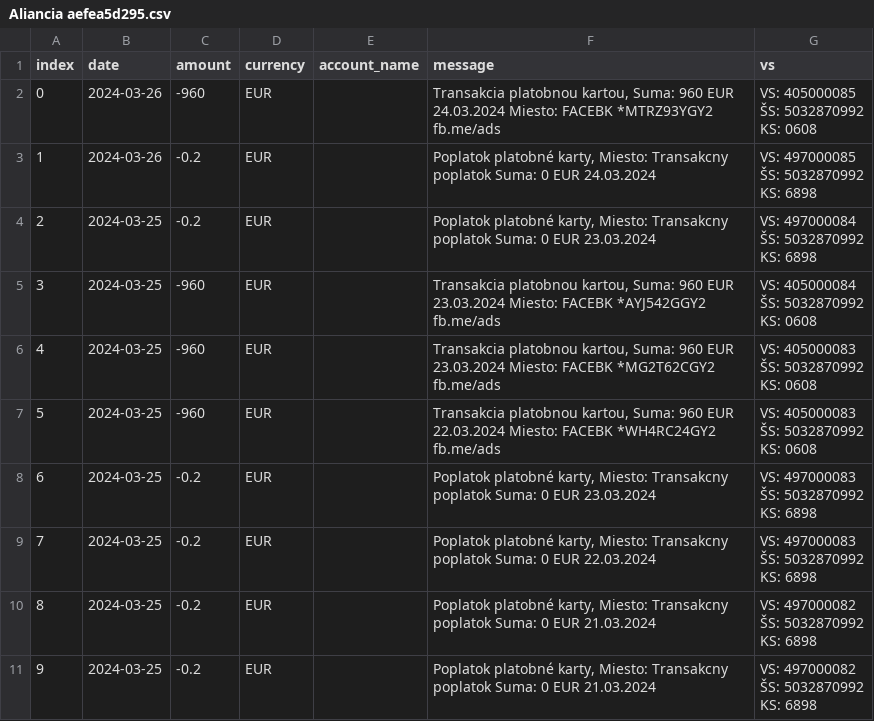
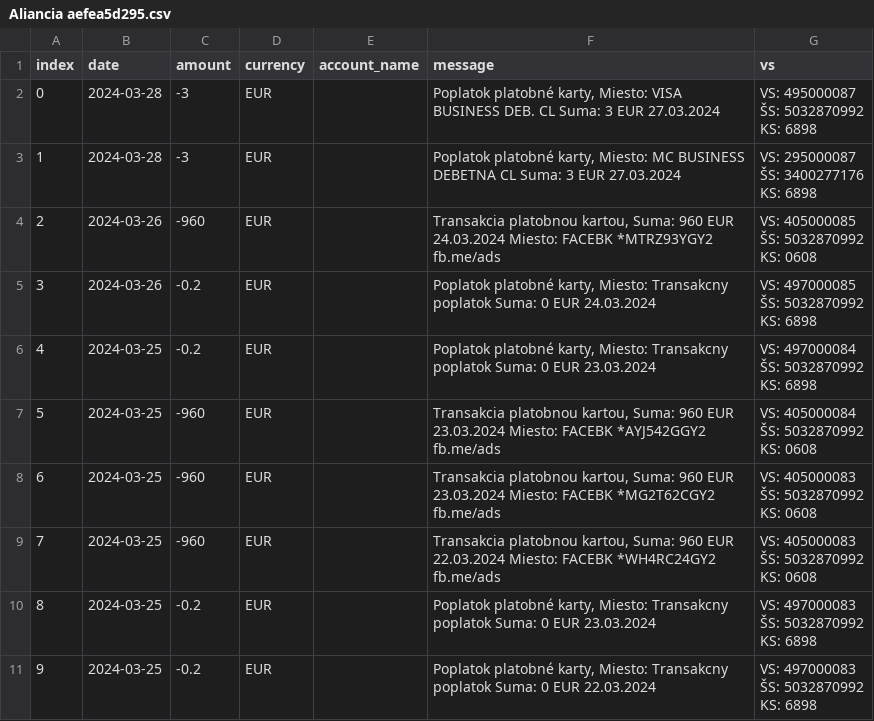
Before and after one commit to matusv/eu-elections-slovakia-2024, a CSV file: accounts/Aliancia aefea5d295.csv, drawn as a sheet; only a part is shown; the shorter side is filled out with more unchanged rows; addresses are those after the commit; ↵ is a line break in a cell; the diff names each change by its address in the sheet, - before the commit and + after, or states it on an @@ line.

```diff
--- a/accounts/Aliancia aefea5d295.csv
+++ b/accounts/Aliancia aefea5d295.csv
+row 2: 0 | 2024-03-28 | -3 | EUR |  | Poplatok platobné karty, Miesto: VISA BUSINESS DEB. CL Suma: 3 EUR 27.03.2024 | VS: 495000087 ↵ ŠS: 5032870992 ↵ KS: 6898
+row 3: 1 | 2024-03-28 | -3 | EUR |  | Poplatok platobné karty, Miesto: MC BUSINESS DEBETNA CL Suma: 3 EUR 27.03.2024 | VS: 295000087 ↵ ŠS: 3400277176 ↵ KS: 6898
@@ column A (index) renumbered from row 4 down @@
```
Also changed, not shown: accounts/Demokrati 2946166297.csv, accounts/KDH 5213419510.csv, 6 other files.
